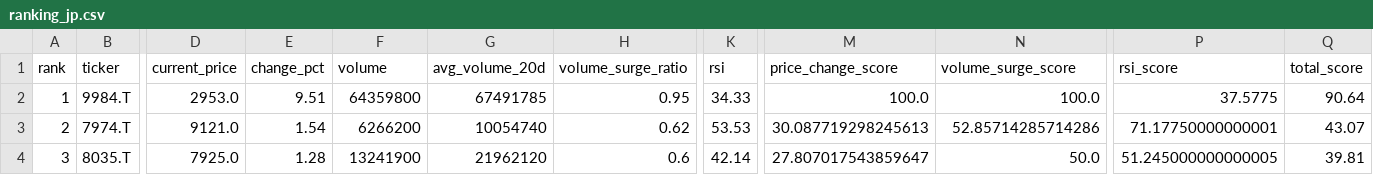
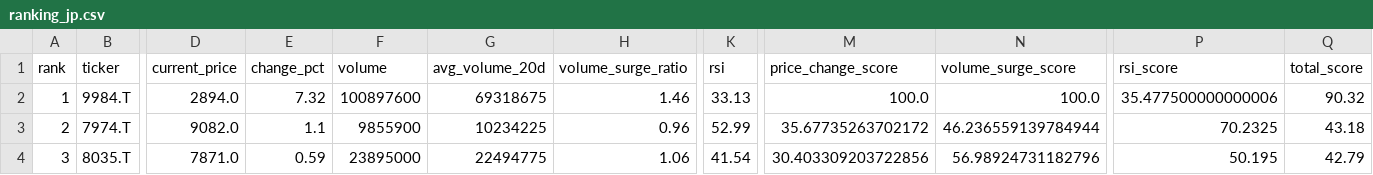
Before and after one commit to ynokinawa19-lgtm/stock-ranking-app, a CSV file: data/ranking_jp.csv, drawn as a sheet; only a part is shown, gaps mark what is left out; the diff covers the shown part only; the diff names each change by its address in the sheet, - before the commit and + after, or states it on an @@ line.

```diff
--- a/data/ranking_jp.csv
+++ b/data/ranking_jp.csv
-D2 (current_price): 2953.0
+D2 (current_price): 2894.0
-E2 (change_pct): 9.51
+E2 (change_pct): 7.32
-F2 (volume): 64359800
+F2 (volume): 100897600
-G2 (avg_volume_20d): 67491785
+G2 (avg_volume_20d): 69318675
-H2 (volume_surge_ratio): 0.95
+H2 (volume_surge_ratio): 1.46
-K2 (rsi): 34.33
+K2 (rsi): 33.13
-P2 (rsi_score): 37.5775
+P2 (rsi_score): 35.477500000000006
-Q2 (total_score): 90.64
+Q2 (total_score): 90.32
-D3 (current_price): 9121.0
+D3 (current_price): 9082.0
-E3 (change_pct): 1.54
+E3 (change_pct): 1.1
-F3 (volume): 6266200
+F3 (volume): 9855900
-G3 (avg_volume_20d): 10054740
+G3 (avg_volume_20d): 10234225
-H3 (volume_surge_ratio): 0.62
+H3 (volume_surge_ratio): 0.96
-K3 (rsi): 53.53
+K3 (rsi): 52.99
-M3 (price_change_score): 30.087719298245613
+M3 (price_change_score): 35.67735263702172
-N3 (volume_surge_score): 52.85714285714286
+N3 (volume_surge_score): 46.236559139784944
-P3 (rsi_score): 71.17750000000001
+P3 (rsi_score): 70.2325
-Q3 (total_score): 43.07
+Q3 (total_score): 43.18
-D4 (current_price): 7925.0
+D4 (current_price): 7871.0
-E4 (change_pct): 1.28
+E4 (change_pct): 0.59
-F4 (volume): 13241900
+F4 (volume): 23895000
-G4 (avg_volume_20d): 21962120
+G4 (avg_volume_20d): 22494775
-H4 (volume_surge_ratio): 0.6
+H4 (volume_surge_ratio): 1.06
-K4 (rsi): 42.14
+K4 (rsi): 41.54
-M4 (price_change_score): 27.807017543859647
+M4 (price_change_score): 30.403309203722856
-N4 (volume_surge_score): 50.0
+N4 (volume_surge_score): 56.98924731182796
-P4 (rsi_score): 51.245000000000005
+P4 (rsi_score): 50.195
-Q4 (total_score): 39.81
+Q4 (total_score): 42.79
```
Also changed, not shown: 163 edited cells elsewhere in this file, 3 other files.
